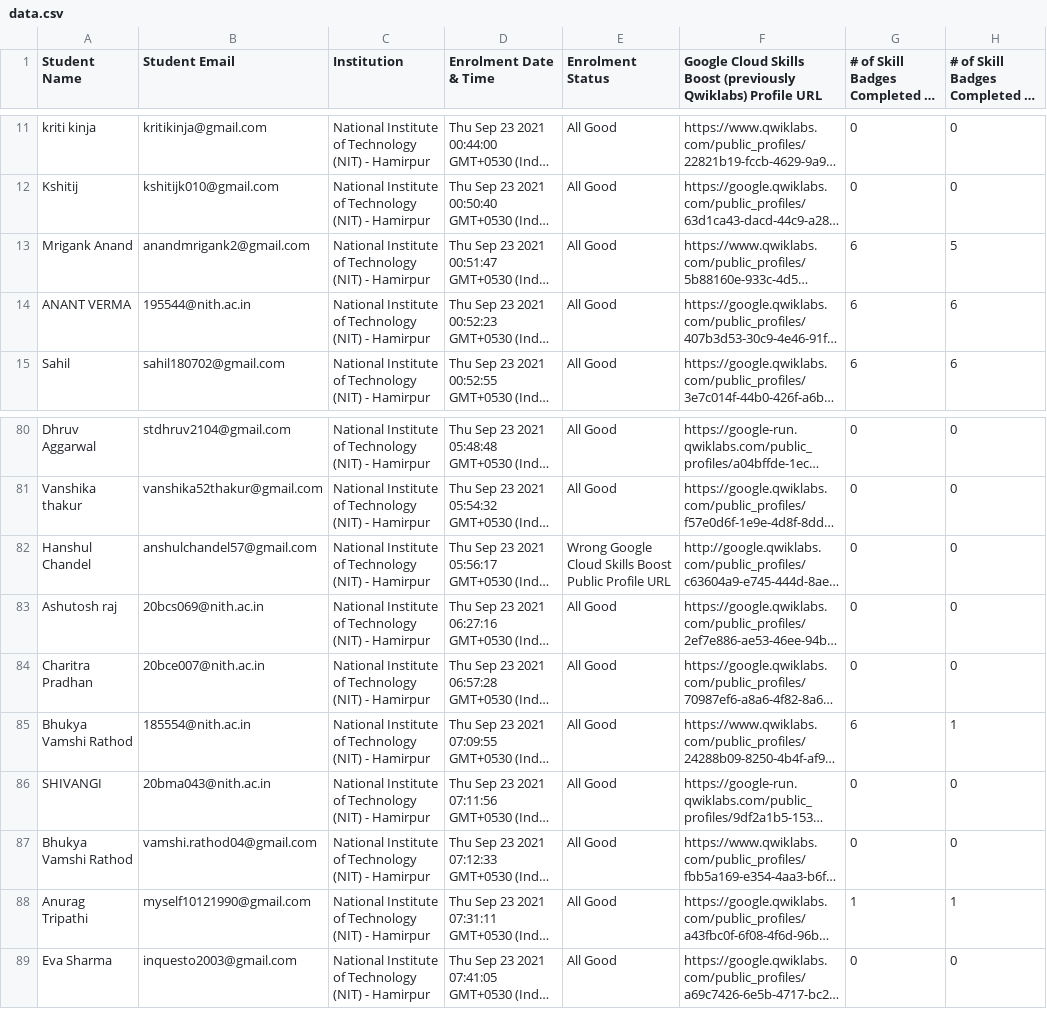
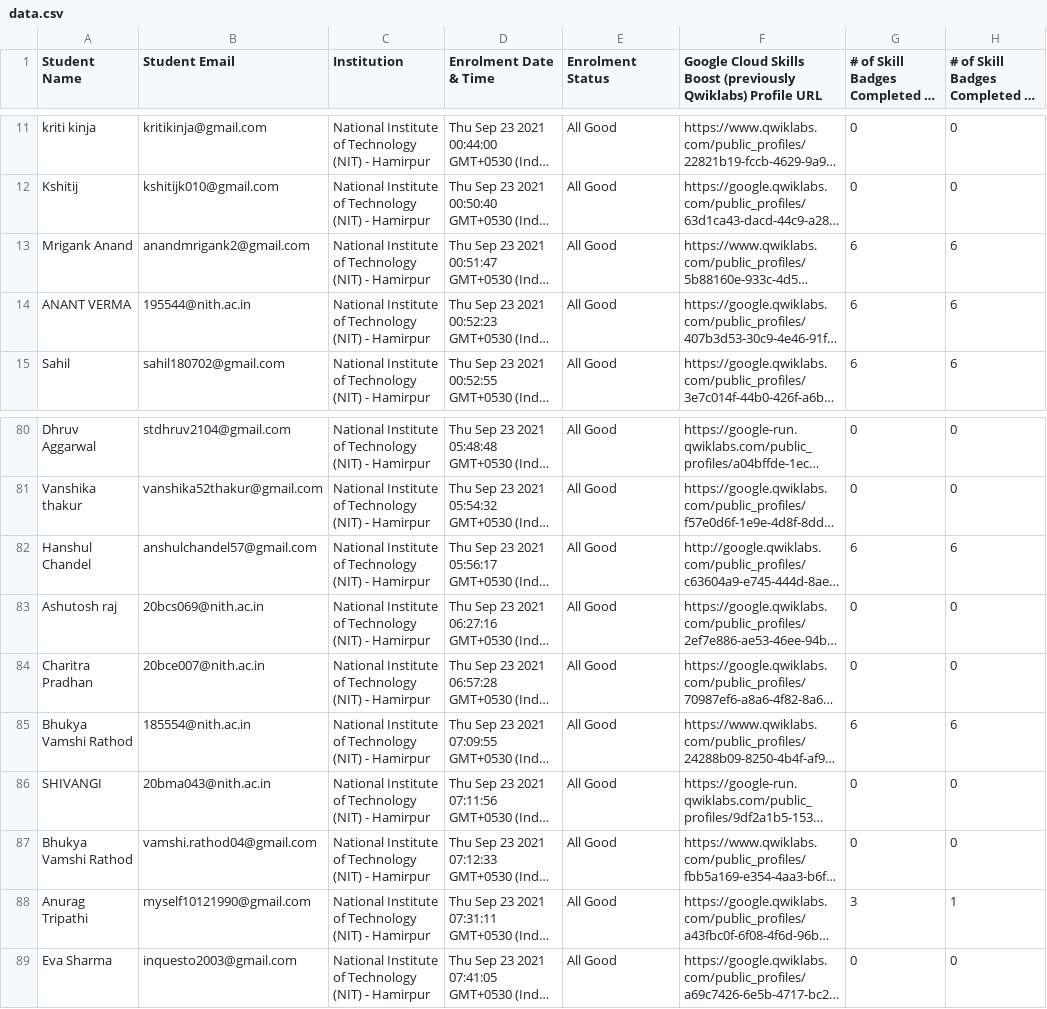
Before and after one commit to gCloudNith/30daysofcloud-board, a CSV file: data/data.csv, drawn as a sheet; only a part is shown, gaps mark what is left out; long unchanged cells end in …; the diff names each change by its address in the sheet, - before the commit and + after, or states it on an @@ line.

Commit message:
Add progress report till 27th Oct

```diff
--- a/data/data.csv
+++ b/data/data.csv
-H13: 5
+H13: 6
-E82 (Enrolment Status): Wrong Google Cloud Skills Boost Public Profile URL
+E82 (Enrolment Status): All Good
-G82: 0
+G82: 6
-H82: 0
+H82: 6
-H85: 1
+H85: 6
-G88: 1
+G88: 3
```
